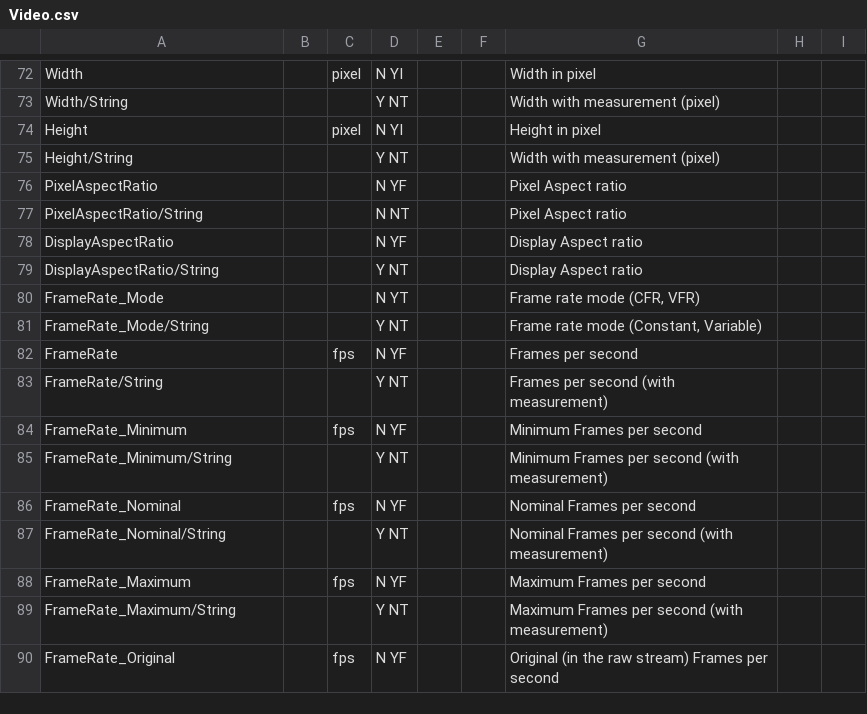
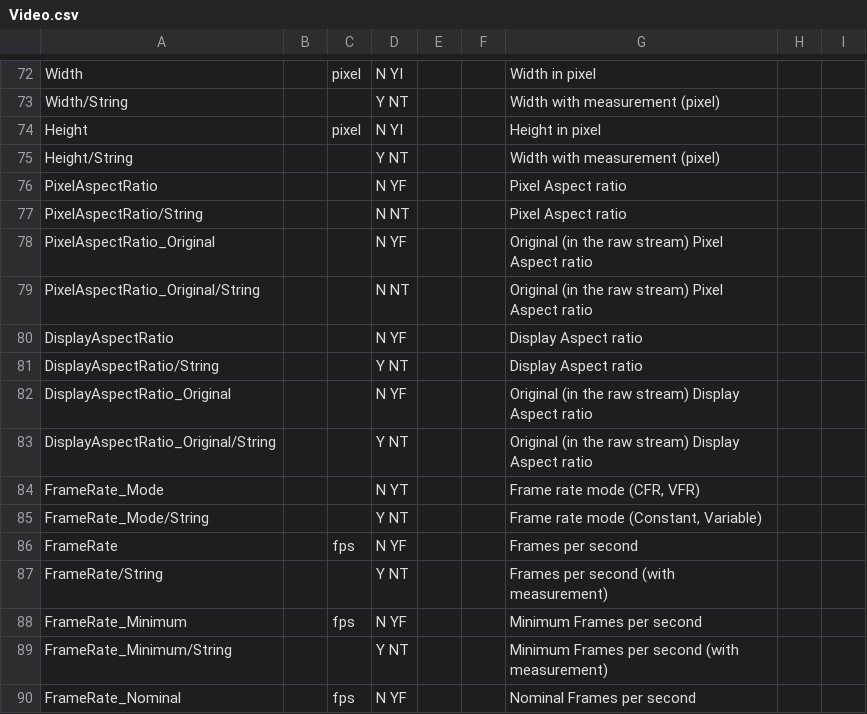
Before and after one commit to beppec56/MediaInfo-git_svn, a CSV file: Source/Ressource/Text/Stream/Video.csv, drawn as a sheet; only a part is shown, gaps mark what is left out; the shorter side is filled out with more unchanged rows; the diff names each change by its address in the sheet, - before the commit and + after, or states it on an @@ line.

Commit message:
Preparing DisplayAspectRation Original
git-svn-id: svn://svn.code.sf.net/p/mediainfo/code/MediaInfoLib/trunk@1354 45c5ae6f-87cc-4fd0-92ee-e4f023fd80da

```diff
--- a/Source/Ressource/Text/Stream/Video.csv
+++ b/Source/Ressource/Text/Stream/Video.csv
+row 78: PixelAspectRatio_Original |  |  | N YF |  |  | Original (in the raw stream) Pixel Aspect ratio
+row 79: PixelAspectRatio_Original/String |  |  | N NT |  |  | Original (in the raw stream) Pixel Aspect ratio
+row 82: DisplayAspectRatio_Original |  |  | N YF |  |  | Original (in the raw stream) Display Aspect ratio
+row 83: DisplayAspectRatio_Original/String |  |  | Y NT |  |  | Original (in the raw stream) Display Aspect ratio
```
Also changed, not shown: 5 other files.
